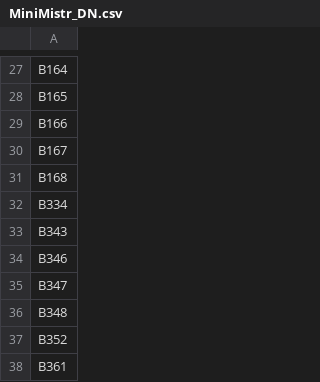
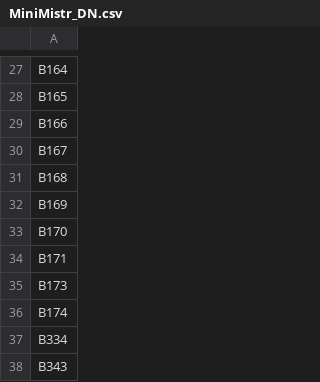
Before and after one commit to skybber/czsky, a CSV file: data/dsolist/MiniMistr_DN.csv, drawn as a sheet; only a part is shown, gaps mark what is left out; the shorter side is filled out with more unchanged rows.

Commit message:
Update MiniMistr DN

```diff
--- a/data/dsolist/MiniMistr_DN.csv
+++ b/data/dsolist/MiniMistr_DN.csv
@@ -31,2 +31,7 @@ B167
 B168
+B169
+B170
+B171
+B173
+B174
 B334
```
